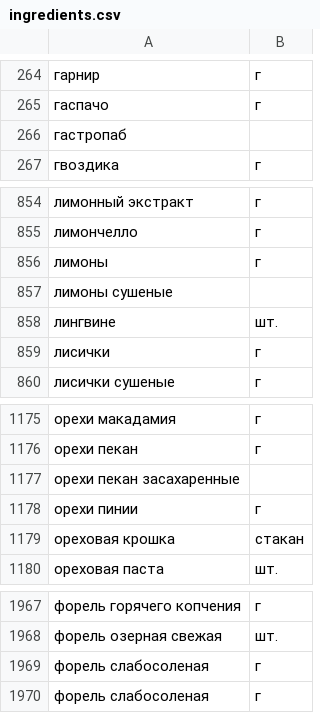
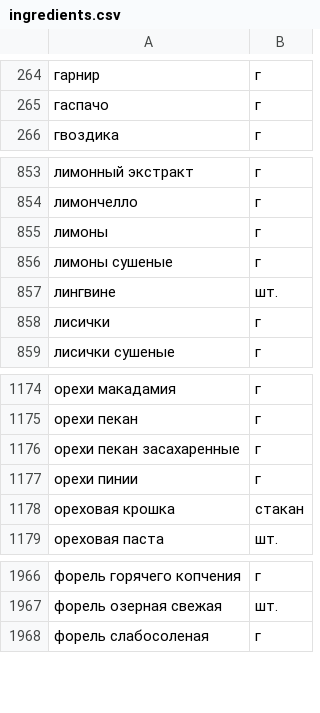
Before and after one commit to hardkoro/foodgram, a CSV file: data/ingredients.csv, drawn as a sheet; only a part is shown, gaps mark what is left out.

```diff
--- a/data/ingredients.csv
+++ b/data/ingredients.csv
@@ -265,3 +265,2 @@
 гаспачо,г
-гастропаб,
 гвоздика,г
@@ -856,3 +855,3 @@
 лимоны,г
-лимоны сушеные,
+лимоны сушеные,г
 лингвине,шт.
@@ -1176,3 +1175,3 @@
 орехи пекан,г
-орехи пекан засахаренные,
+орехи пекан засахаренные,г
 орехи пинии,г
@@ -1968,3 +1967,2 @@
 форель озерная свежая,шт.
-форель слабосоленая,г
 форель слабосоленая,г
```
Also changed, not shown: 16 other files.
